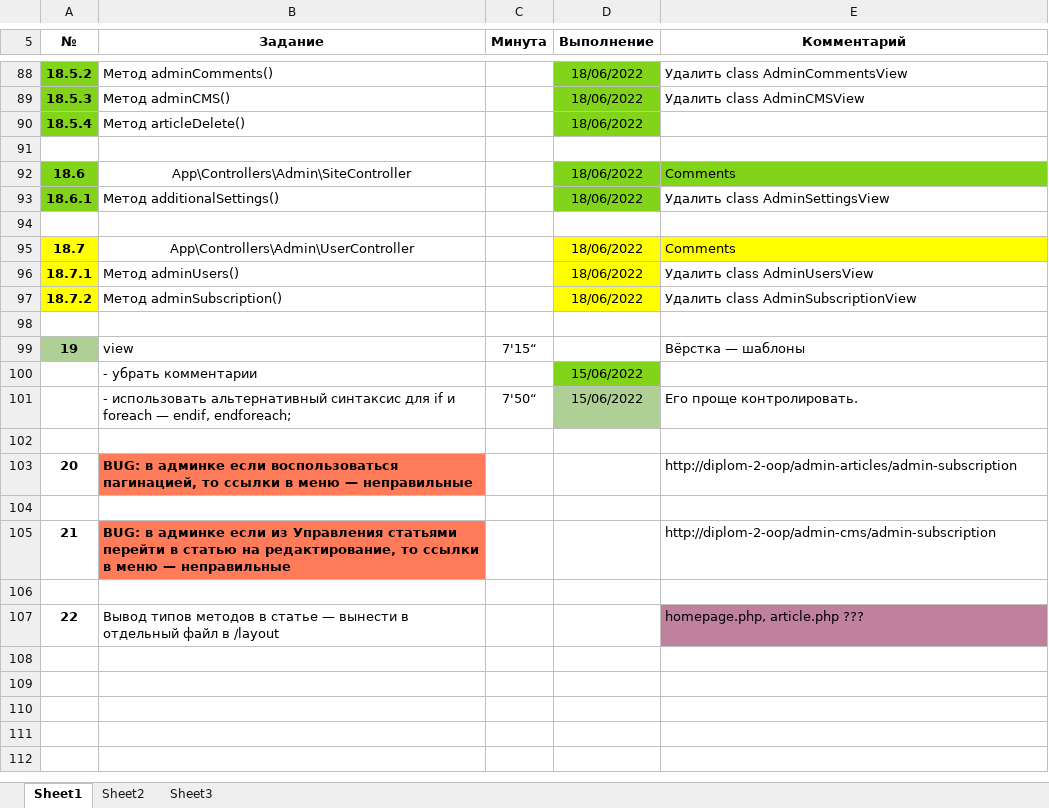
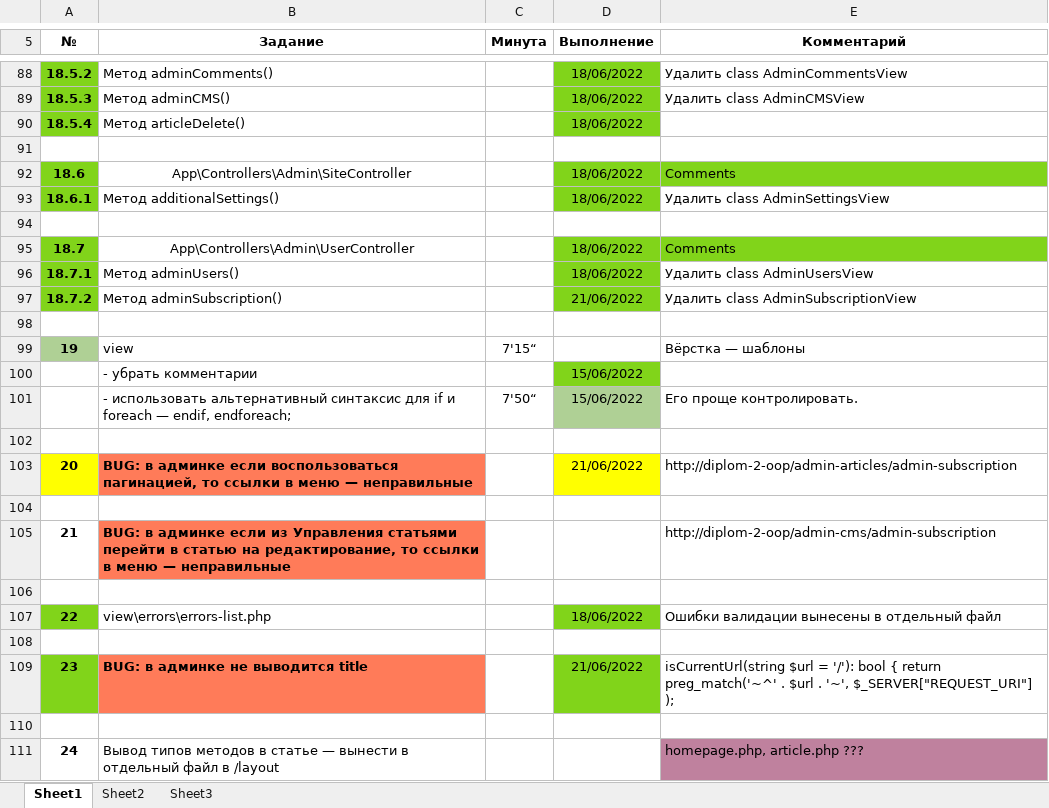
Before and after one commit to shvyrkov/diplom-2-oop, an Excel workbook: Answer_2.xlsx, sheet Sheet1, drawn as a sheet; only a part is shown, gaps mark what is left out; values as stored, in another font and other column widths than the file's, no borders; addresses are those after the commit; the diff names each change by its address in the sheet, - before the commit and + after, or states it on an @@ line.

```diff
--- a/Answer_2.xlsx (sheet Sheet1)
+++ b/Answer_2.xlsx (sheet Sheet1)
-A95:A97 fill: #FFFF00
+A95:A97 fill: #81D41A
-D95:E95 fill: #FFFF00
+D95:E95 fill: #81D41A
-D96:D97 fill: #FFFF00
+D96:D97 fill: #81D41A
-D97 (Выполнение): 18/06/2022
+D97 (Выполнение): 21/06/2022
-A103 fill: none
+A103 fill: #FFFF00
-D103 (Выполнение): (empty)
+D103 (Выполнение): 21/06/2022
-D103 fill: none
+D103 fill: #FFFF00
+row 107: 22 | view\errors\errors-list.php |  | 18/06/2022 | Ошибки валидации вынесены в отдельный файл
+row 108: (empty)
+row 109: 23 | BUG: в админке не выводится title |  | 21/06/2022 | isCurrentUrl(string $url = '/'): bool { return preg_match('~^' . $url . '~', $_SERVER["REQUEST_URI"] );
+row 110: (empty)
@@ column A (№) renumbered from row 111 down @@
```
Also changed, not shown: 8 other files.
